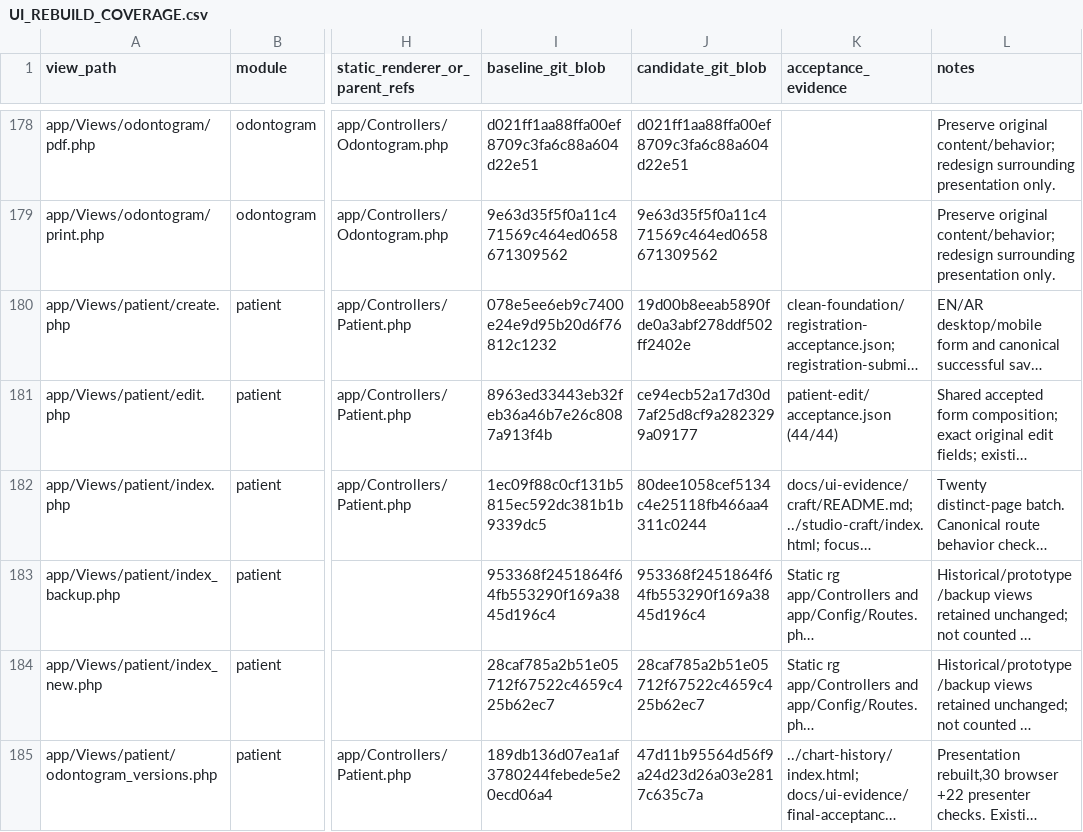
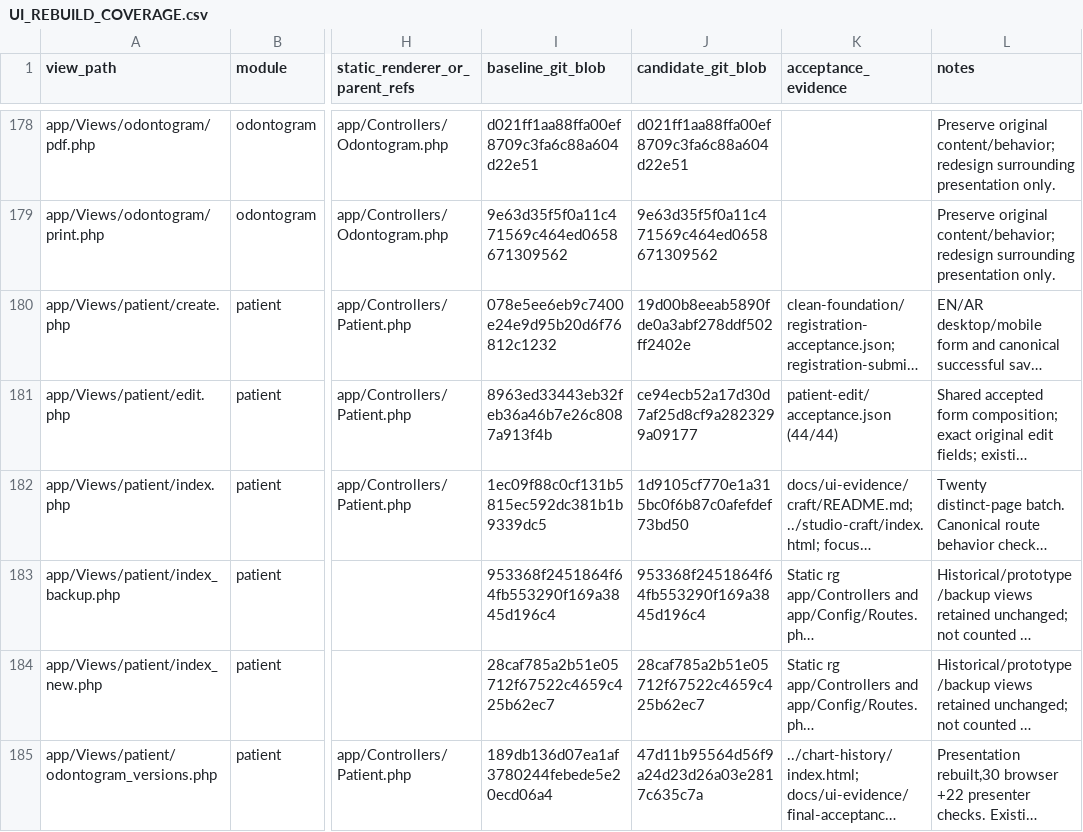
Before and after one commit to Bassamalsaqqa/dental-saas, a CSV file: docs/UI_REBUILD_COVERAGE.csv, drawn as a sheet; only a part is shown, gaps mark what is left out; long unchanged cells end in …; the diff covers the shown part only; the diff names each change by its address in the sheet, - before the commit and + after, or states it on an @@ line.

```diff
--- a/docs/UI_REBUILD_COVERAGE.csv
+++ b/docs/UI_REBUILD_COVERAGE.csv
-J182 (candidate_git_blob): 80dee1058cef5134c4e25118fb466aa4311c0244
+J182 (candidate_git_blob): 1d9105cf770e1a315bc0f6b87c0afefdef73bd50
```
Also changed, not shown: 15 edited cells elsewhere in this file, 54 other files.
